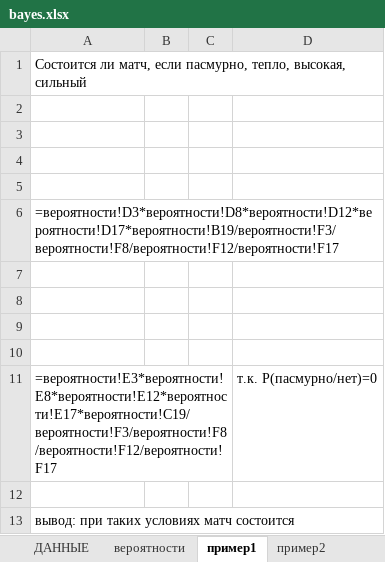
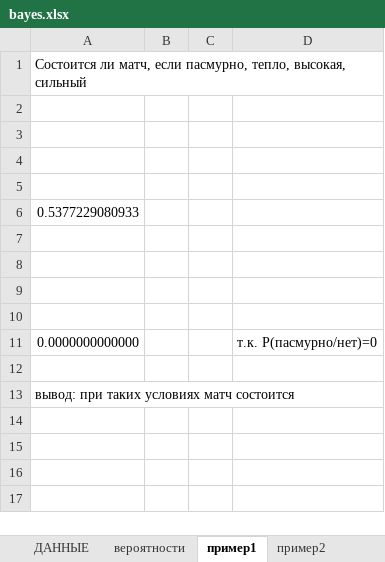
Before and after one commit to liaten/third_course, an Excel workbook: 02_bayes/bayes.xlsx, sheet пример1, drawn as a sheet; values as stored, in another font and other column widths than the file's, no borders; formulas without a stored value are shown as written; charts and pictures not drawn; the diff names each change by its address in the sheet, - before the commit and + after, or states it on an @@ line.

```diff
--- a/02_bayes/bayes.xlsx (sheet пример1)
+++ b/02_bayes/bayes.xlsx (sheet пример1)
-A6: =вероятности!D3*вероятности!D8*вероятности!D12*вероятности!D17*вероятности!B19/вероятности!F3/вероятности!F8/вероятности!F12/вероятности!F17
+A6: 0.5377229080933
-A11: =вероятности!E3*вероятности!E8*вероятности!E12*вероятности!E17*вероятности!C19/вероятности!F3/вероятности!F8/вероятности!F12/вероятности!F17
+A11: 0.0000000000000
```
Also changed, not shown: sheet вероятности, sheet пример2, charts or pictures, 2 other files.
